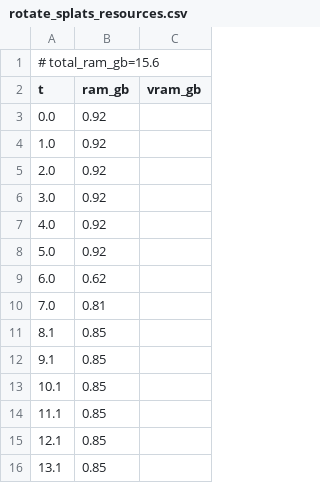
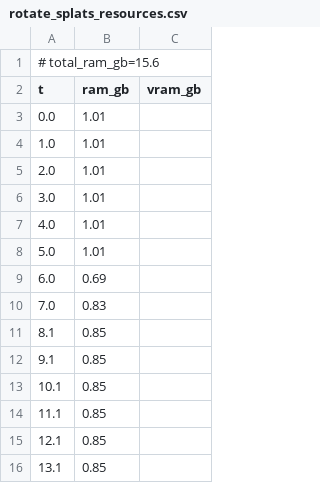
Before and after one commit to PozzettiAndrea/ComfyUI-GaussianPack, a CSV file: dev/linux-cpu/logs/rotate_splats_resources.csv, drawn as a sheet; only a part is shown; the diff covers the shown part only.

```diff
--- a/dev/linux-cpu/logs/rotate_splats_resources.csv
+++ b/dev/linux-cpu/logs/rotate_splats_resources.csv
@@ -2,10 +2,10 @@
 t,ram_gb,vram_gb
-0.0,0.92,
-1.0,0.92,
-2.0,0.92,
-3.0,0.92,
-4.0,0.92,
-5.0,0.92,
-6.0,0.62,
-7.0,0.81,
+0.0,1.01,
+1.0,1.01,
+2.0,1.01,
+3.0,1.01,
+4.0,1.01,
+5.0,1.01,
+6.0,0.69,
+7.0,0.83,
 8.1,0.85,
```
Also changed, not shown: 5 added rows, 5 removed rows and 47 edited cells elsewhere in this file, dev/linux-cpu/logs/merge_splats_resources.csv, dev/linux-cpu/logs/spectate_resources.csv, 31 other files.
